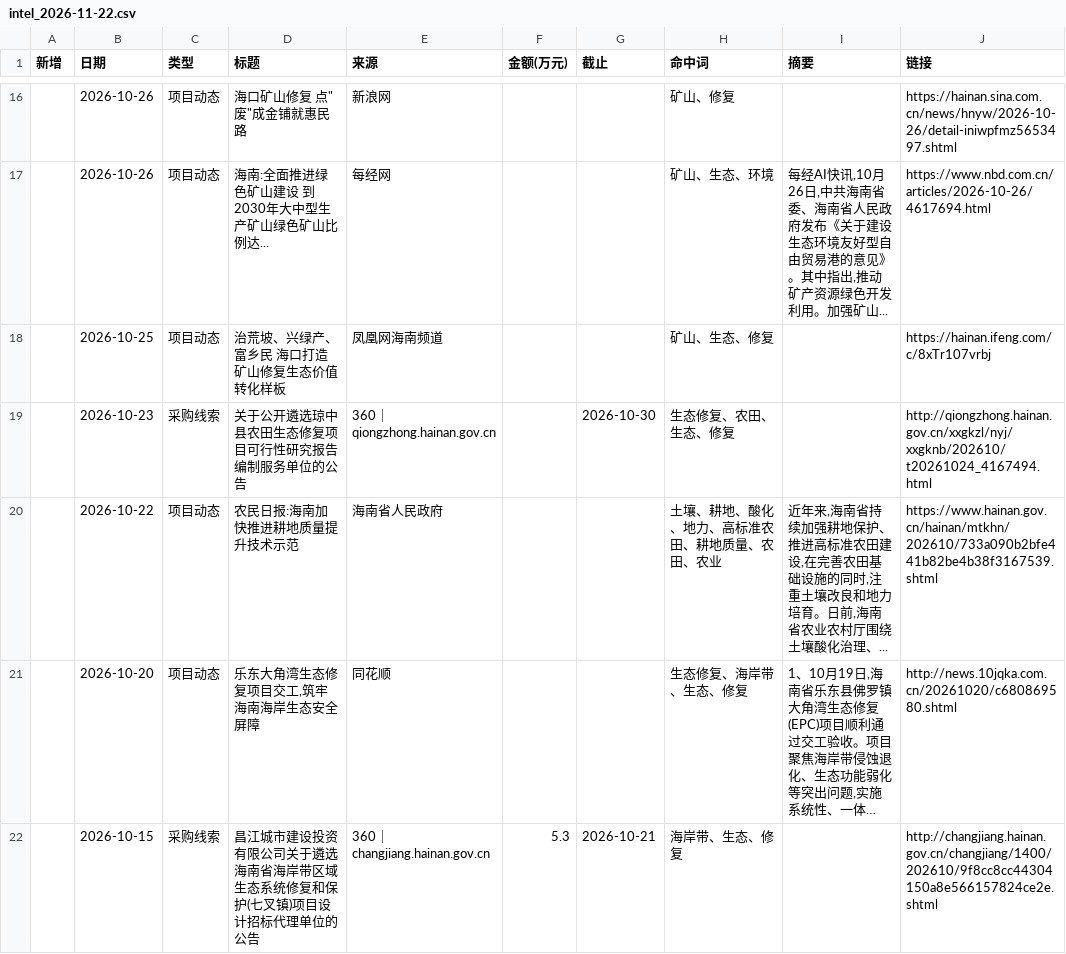
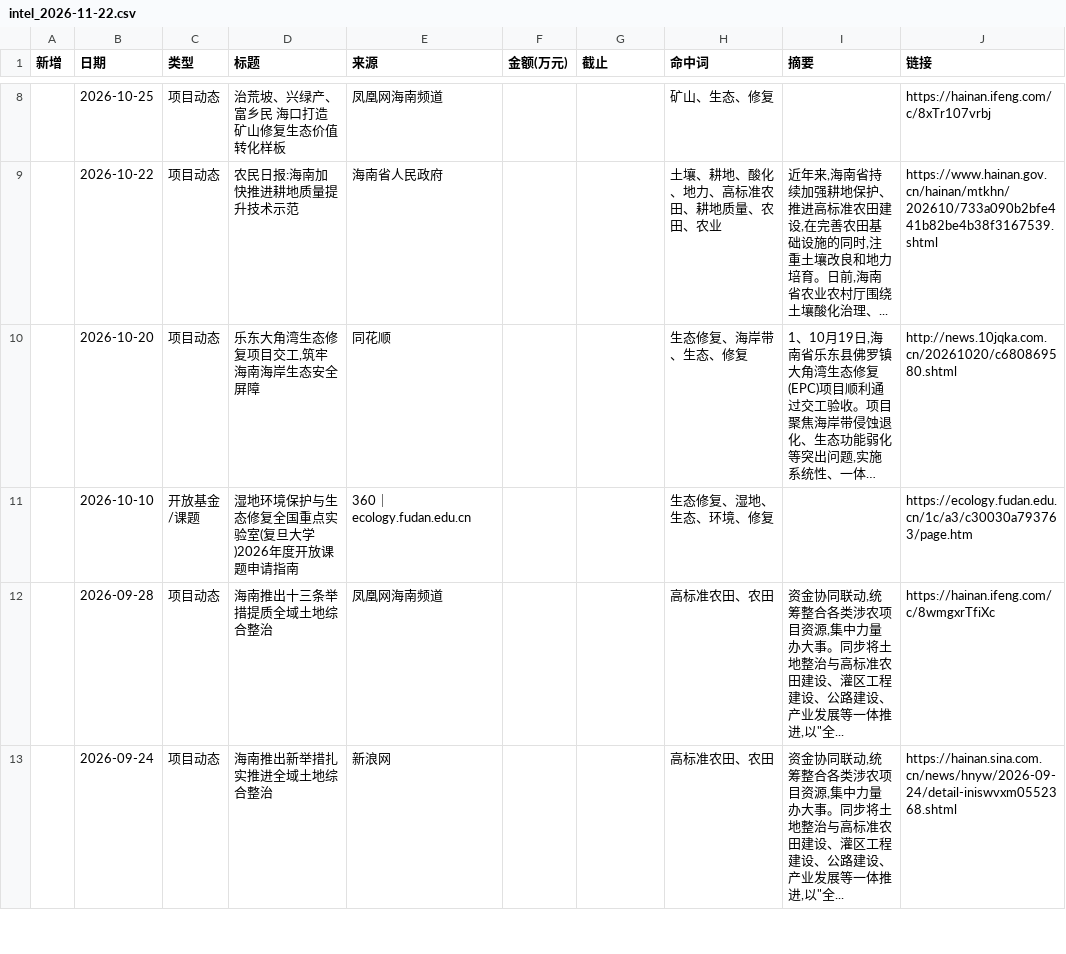
Before and after one commit to Yzewang/hainan-radar, a CSV file: intel_2026-11-22.csv, drawn as a sheet; only a part is shown, gaps mark what is left out; the shorter side is filled out with more unchanged rows; long unchanged cells end in …; removed rows and columns are numbered as before the commit, all else as after; the diff covers the shown part only; the diff names each change by its address in the sheet, - before the commit and + after, or states it on an @@ line.

Commit message:
update intel_2026-11-22.csv

```diff
--- a/intel_2026-11-22.csv
+++ b/intel_2026-11-22.csv
-row 16:  | 2026-10-26 | 项目动态 | 海口矿山修复 点"废"成金铺就惠民路 | 新浪网 |  |  | 矿山、修复 |  | https://hainan.sina.com.cn/news/hnyw/2026-10-26/detail-iniwpfmz5653497.shtml
-row 17:  | 2026-10-26 | 项目动态 | 海南:全面推进绿色矿山建设 到2030年大中型生产矿山绿色矿山比例达... | 每经网 |  |  | 矿山、生态、环境 | 每经AI快讯,10月26日,中共海南省委、海南省人民政府发布《关于建设生态环境友好型自由贸易港的意见》。其中指出,推动矿产资源绿色开发利用。加强矿山... | https://www.nbd.com.cn/articles/2026-10-26/4617694.html
-row 19:  | 2026-10-23 | 采购线索 | 关于公开遴选琼中县农田生态修复项目可行性研究报告编制服务单位的公告 | 360｜qiongzhong.hainan.gov.cn |  | 2026-10-30 | 生态修复、农田、生态、修复 |  | http://qiongzhong.hainan.gov.cn/xxgkzl/nyj/xxgknb/202610/t20261024_4167494.html
-row 22:  | 2026-10-15 | 采购线索 | 昌江城市建设投资有限公司关于遴选海南省海岸带区域生态系统修复和保护(七叉镇)项目设计招标代理单位的公告 | 360｜changjiang.hainan.gov.cn | 5.3 | 2026-10-21 | 海岸带、生态、修复 |  | http://changjiang.hainan.gov.cn/changjiang/1400/202610/9f8cc8cc44304150a8e566157824ce2e.shtml
```
Also changed, not shown: 2 added rows, 14 removed rows and 1 edited cell elsewhere in this file.
